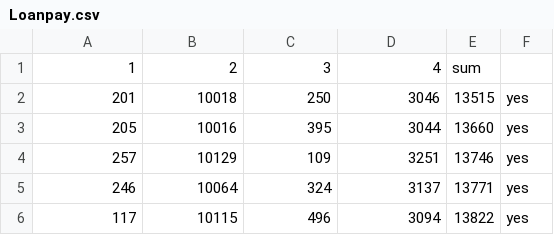
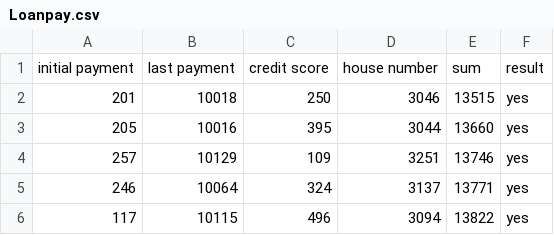
Before and after one commit to angry0batman/Loan-Repayment-Prediction, a CSV file: Loanpay.csv, drawn as a sheet; only a part is shown; removed rows and columns are numbered as before the commit, all else as after; the diff names each change by its address in the sheet, - before the commit and + after, or states it on an @@ line.

Commit message:
excel updated

```diff
--- a/Loanpay.csv
+++ b/Loanpay.csv
-row 1: 1 | 2 | 3 | 4 | sum
+row 1: initial payment | last payment | credit score | house number | sum | result
```
